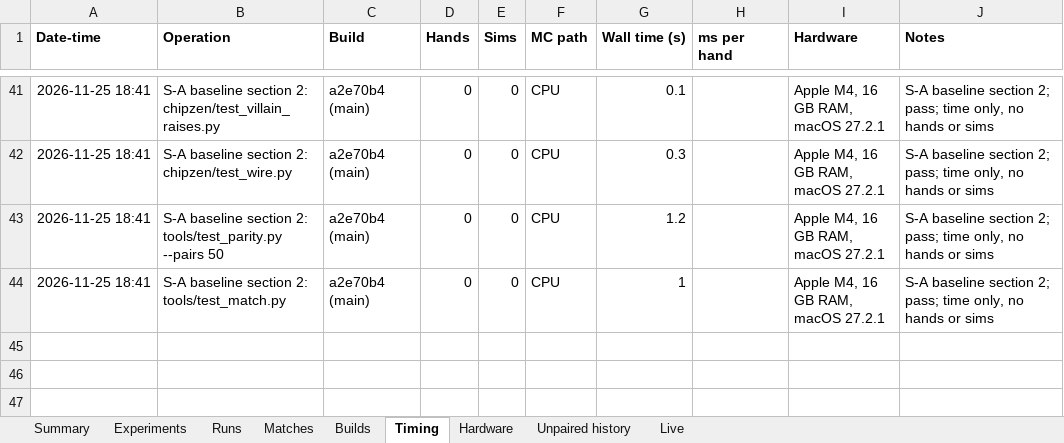
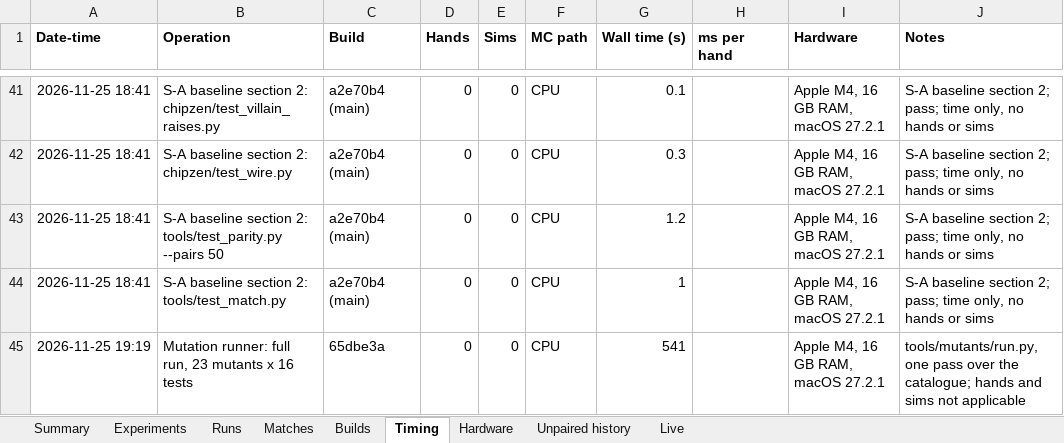
Before and after one commit to yashlad1/pokercpp, an Excel workbook: results/eval-log.xlsx, sheet Timing, drawn as a sheet; only a part is shown, gaps mark what is left out; values as stored, in another font and other column widths than the file's, no borders; the diff names each change by its address in the sheet, - before the commit and + after, or states it on an @@ line.

Commit message:
Results: B1 mutation runner, full-run matrix and self-tests

```diff
--- a/results/eval-log.xlsx (sheet Timing)
+++ b/results/eval-log.xlsx (sheet Timing)
+row 45: 2026-11-25 19:19 | Mutation runner: full run, 23 mutants x 16 tests | 65dbe3a | 0 | 0 | CPU | 541 |  | Apple M4, 16 GB RAM, macOS 27.2.1 | tools/mutants/run.py, one pass over the catalogue; hands and sims not applicable
```
Also changed, not shown: 1 other file.
